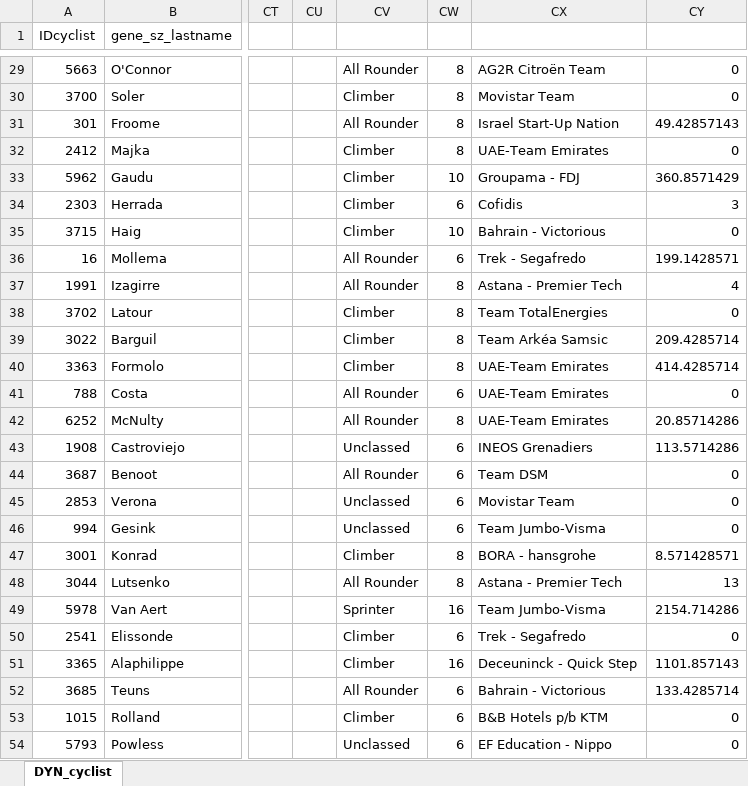
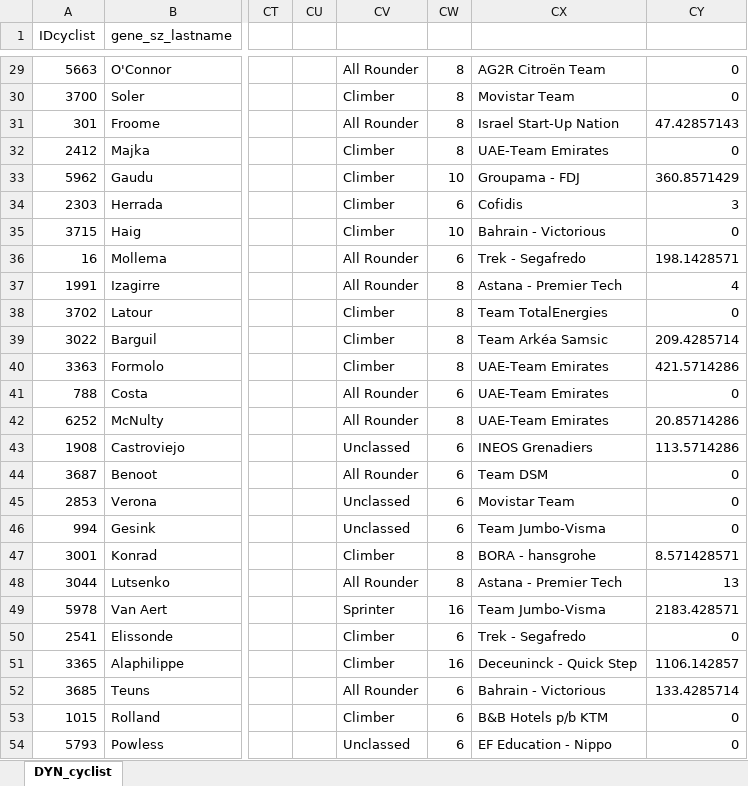
Before and after one commit to international-lawnmowing-99/FantasyCyclingOptimiser, an Excel workbook: SelectedRiders.xlsx, sheet DYN_cyclist, drawn as a sheet; only a part is shown, gaps mark what is left out; values as stored, in another font and other column widths than the file's, no borders; table styles not drawn; the diff covers the shown part only; the diff names each change by its address in the sheet, - before the commit and + after, or states it on an @@ line.

```diff
--- a/SelectedRiders.xlsx (sheet DYN_cyclist)
+++ b/SelectedRiders.xlsx (sheet DYN_cyclist)
-CY31: 49.42857143
+CY31: 47.42857143
-CY36: 199.1428571
+CY36: 198.1428571
-CY40: 414.4285714
+CY40: 421.5714286
-CY49: 2154.714286
+CY49: 2183.428571
-CY51: 1101.857143
+CY51: 1106.142857
```
Also changed, not shown: 21 edited cells elsewhere in this sheet, 5 other files.
